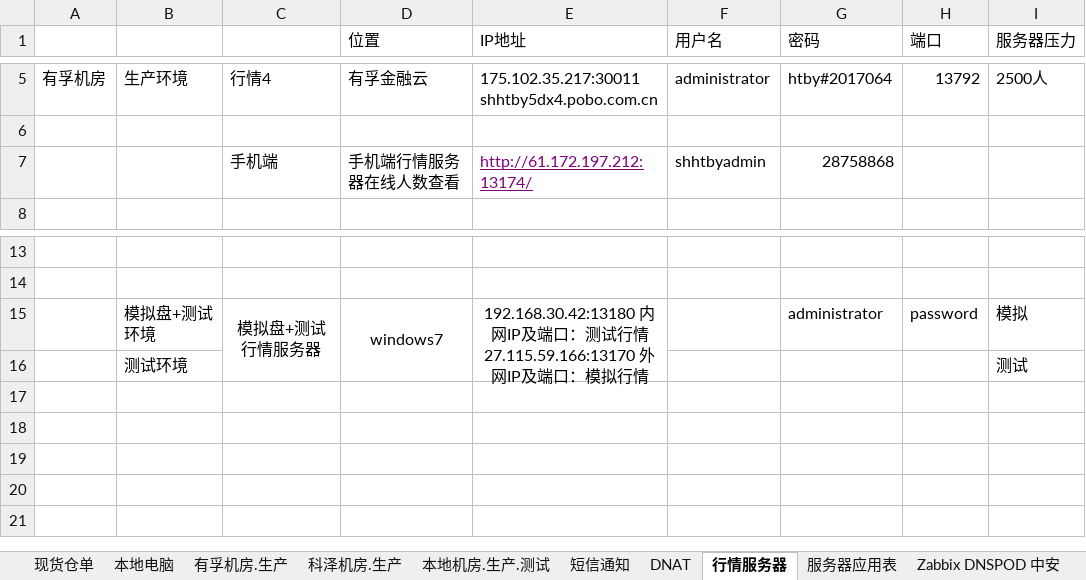
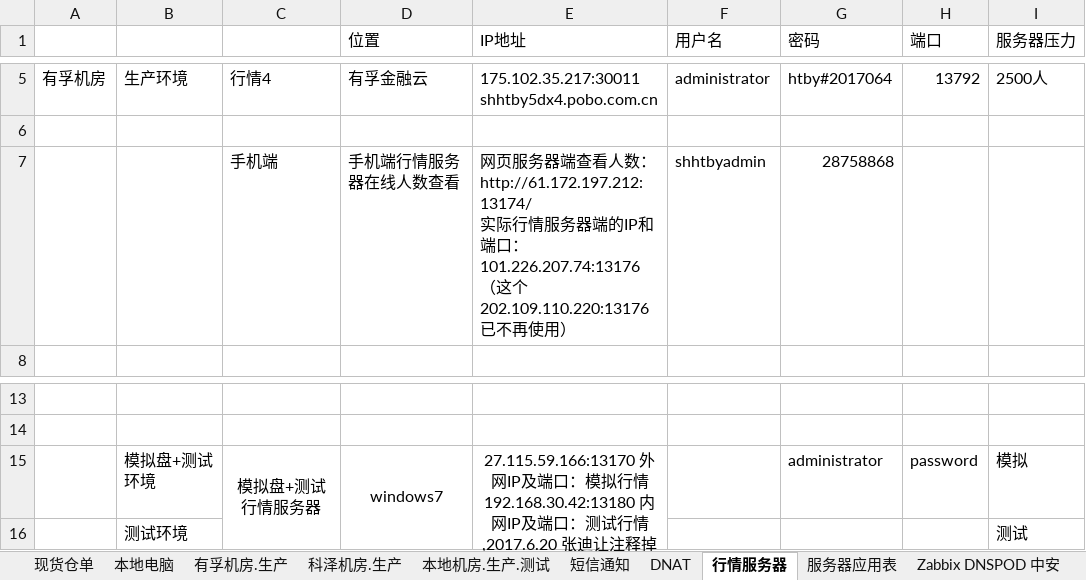
Before and after one commit to BarryWanghyw/Linux_Personal_Note, an Excel workbook: HTzh信息管理.xlsx, sheet 行情服务器, drawn as a sheet; only a part is shown, gaps mark what is left out; values as stored, in another font and other column widths than the file's, no borders; charts and pictures not drawn; ↵ is a line break in a cell; the diff names each change by its address in the sheet, - before the commit and + after, or states it on an @@ line.

```diff
--- a/HTzh信息管理.xlsx (sheet 行情服务器)
+++ b/HTzh信息管理.xlsx (sheet 行情服务器)
-E7 (IP地址): http://61.172.197.212:13174/
+E7 (IP地址): 网页服务器端查看人数：http://61.172.197.212:13174/ ↵ 实际行情服务器端的IP和端口： 101.226.207.74:13176 ↵ （这个202.109.110.220:13176已不再使用）
@@ E7 underline: on → off, text colour: #800080 → black @@
-E15 (IP地址): 192.168.30.42:13180 内网IP及端口：测试行情 ↵ 27.115.59.166:13170 外网IP及端口：模拟行情
+E15 (IP地址): 27.115.59.166:13170 外网IP及端口：模拟行情 ↵ 192.168.30.42:13180 内网IP及端口：测试行情,2017.6.20 张迪让注释掉
```
Also changed, not shown: sheet 本地机房.生产.测试, charts or pictures, 4 other files.
